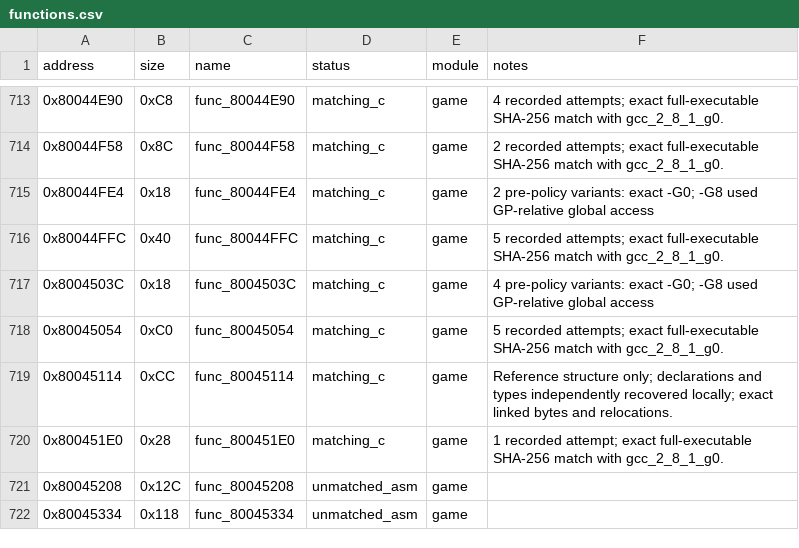
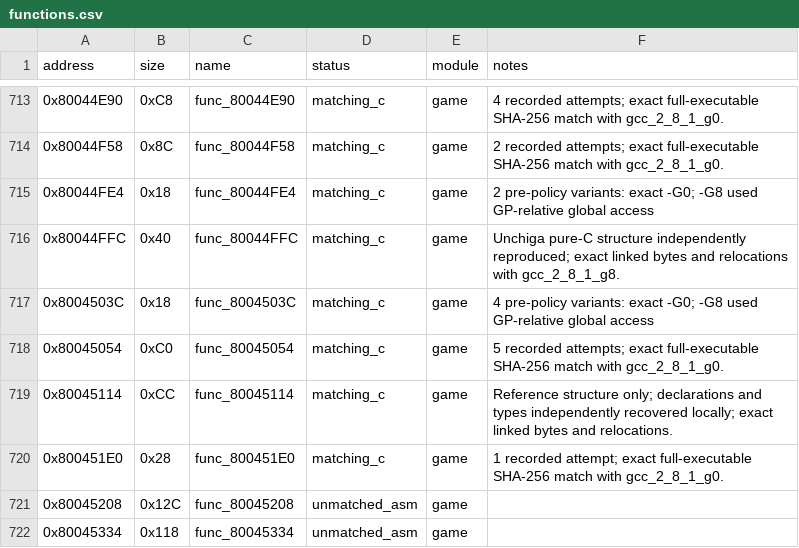
Before and after one commit to MaChInEgUn3/memories-decomp, a CSV file: config/slus_01411/functions.csv, drawn as a sheet; only a part is shown, gaps mark what is left out.

```diff
--- a/config/slus_01411/functions.csv
+++ b/config/slus_01411/functions.csv
@@ -715,3 +715,3 @@ address,size,name,status,module,notes
 0x80044FE4,0x18,func_80044FE4,matching_c,game,2 pre-policy variants: exact -G0; -G8 used GP-relative global access
-0x80044FFC,0x40,func_80044FFC,matching_c,game,5 recorded attempts; exact full-executable SHA-256 match with gcc_2_8_1_g0.
+0x80044FFC,0x40,func_80044FFC,matching_c,game,Unchiga pure-C structure independently reproduced; exact linked bytes and relocations with gcc_2_8_1_g8.
 0x8004503C,0x18,func_8004503C,matching_c,game,4 pre-policy variants: exact -G0; -G8 used GP-relative global access
```
Also changed, not shown: config/slus_01411/external_attempts.csv, 2 other files.
